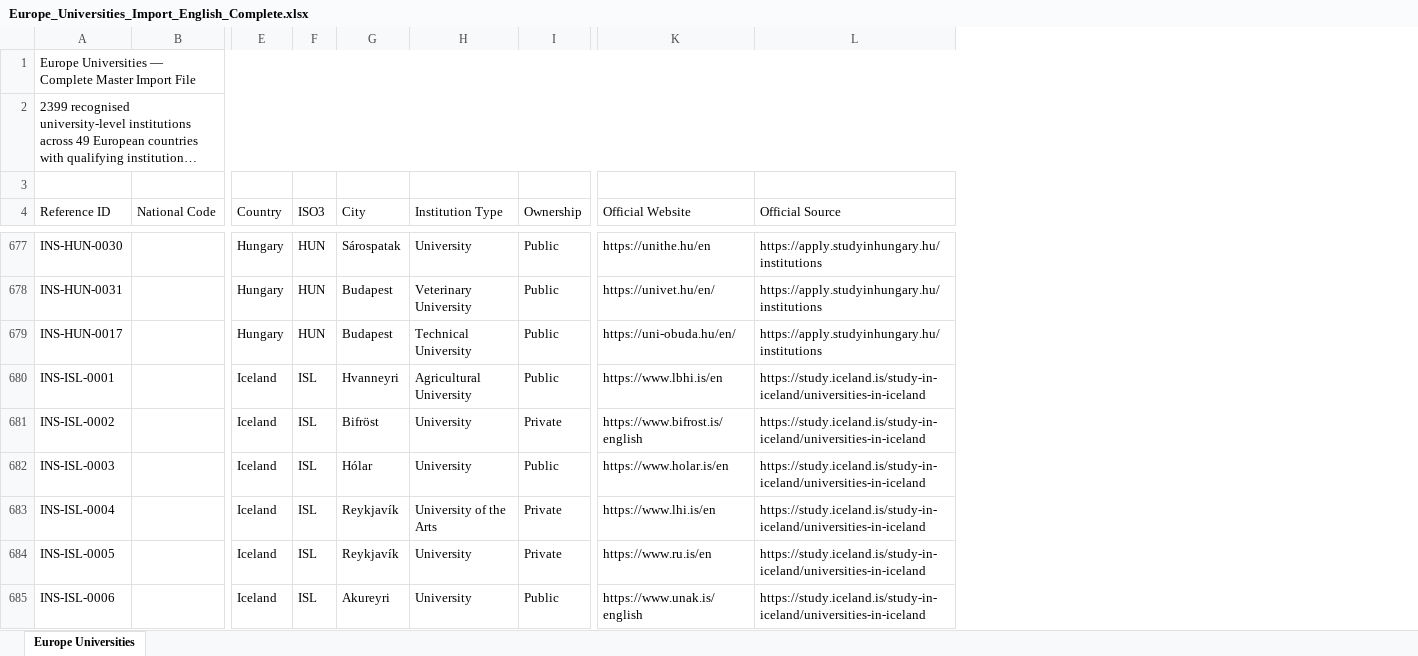
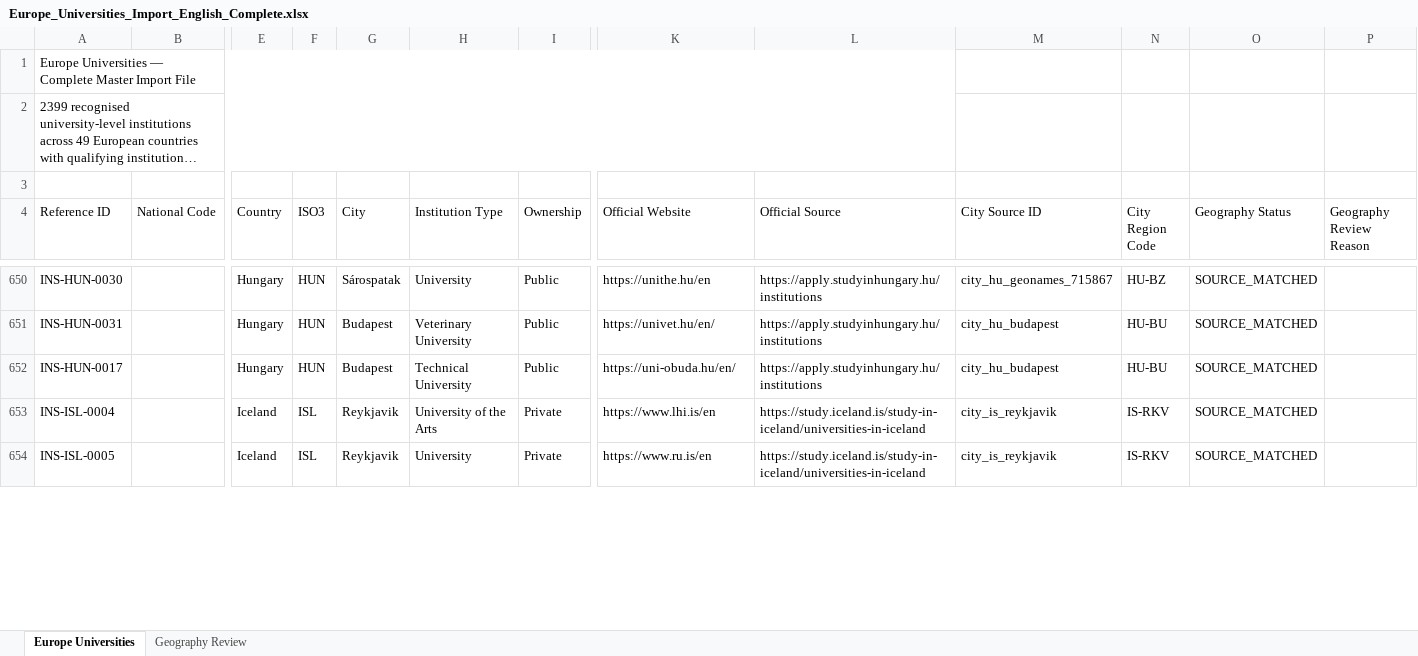
Before and after one commit to wegdangamil2022-oss/MANARATAK-First-, an Excel workbook: workspace/import-sources/universities/stage-1/Europe_Universities_Import_English_Complete.xlsx, sheet Europe Universities, drawn as a sheet; only a part is shown, gaps mark what is left out; long unchanged cells end in …; values as stored, in another font and other column widths than the file's, no cell formats; table styles not drawn; removed rows and columns are numbered as before the commit, all else as after; rows hold the shown columns only; the diff covers the shown part only; the diff names each change by its address in the sheet, - before the commit and + after, or states it on an @@ line.

```diff
--- a/workspace/import-sources/universities/stage-1/Europe_Universities_Import_English_Complete.xlsx (sheet Europe Universities)
+++ b/workspace/import-sources/universities/stage-1/Europe_Universities_Import_English_Complete.xlsx (sheet Europe Universities)
+sheet tab: Geography Review
+column M (City Source ID), rows 650-654: city_hu_geonames_715867 | city_hu_budapest | city_hu_budapest | city_is_reykjavik | city_is_reykjavik
+column N (City Region Code), rows 650-654: HU-BZ | HU-BU | HU-BU | IS-RKV | IS-RKV
+column O (Geography Status), rows 650-654: all SOURCE_MATCHED
+column P (Geography Review Reason), empty
-row 680: INS-ISL-0001 |  | Iceland | ISL | Hvanneyri | Agricultural University | Public | https://www.lbhi.is/en | https://study.iceland.is/study-in-iceland/universities-in-iceland
-row 681: INS-ISL-0002 |  | Iceland | ISL | Bifröst | University | Private | https://www.bifrost.is/english | https://study.iceland.is/study-in-iceland/universities-in-iceland
-row 682: INS-ISL-0003 |  | Iceland | ISL | Hólar | University | Public | https://www.holar.is/en | https://study.iceland.is/study-in-iceland/universities-in-iceland
-G653:G654 (City): Reykjavík
+G653:G654 (City): Reykjavik
-row 685: INS-ISL-0006 |  | Iceland | ISL | Akureyri | University | Public | https://www.unak.is/english | https://study.iceland.is/study-in-iceland/universities-in-iceland
```
Also changed, not shown: 103 removed rows and 322 edited cells elsewhere in this sheet, cell formats, workspace/import-sources/universities/stage-1/Africa_Universities_Import_English_Complete_54_Countries(1).xlsx, workspace/import-sources/universities/stage-1/Asia_Universities_Import_English_Complete_Asia.xlsx, 25 other files.
